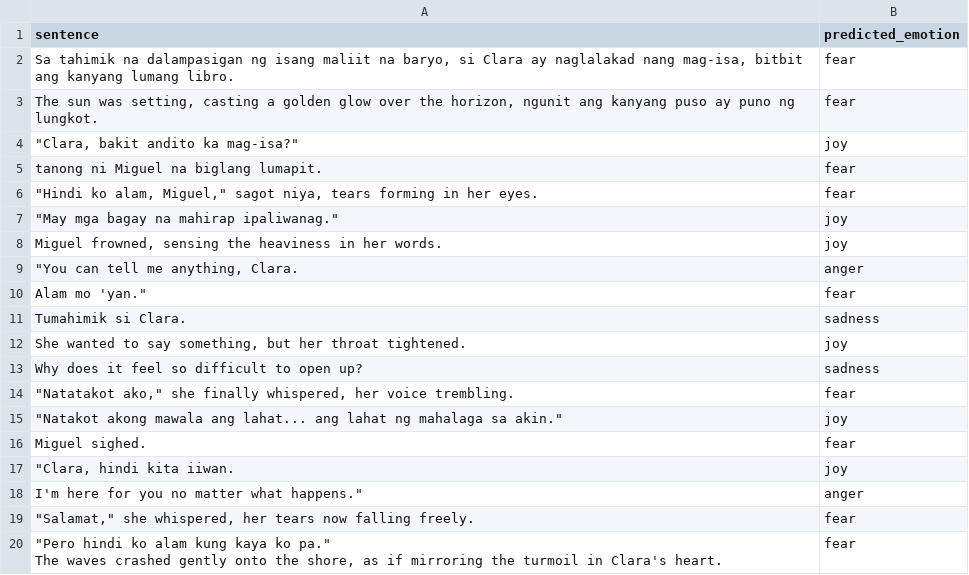
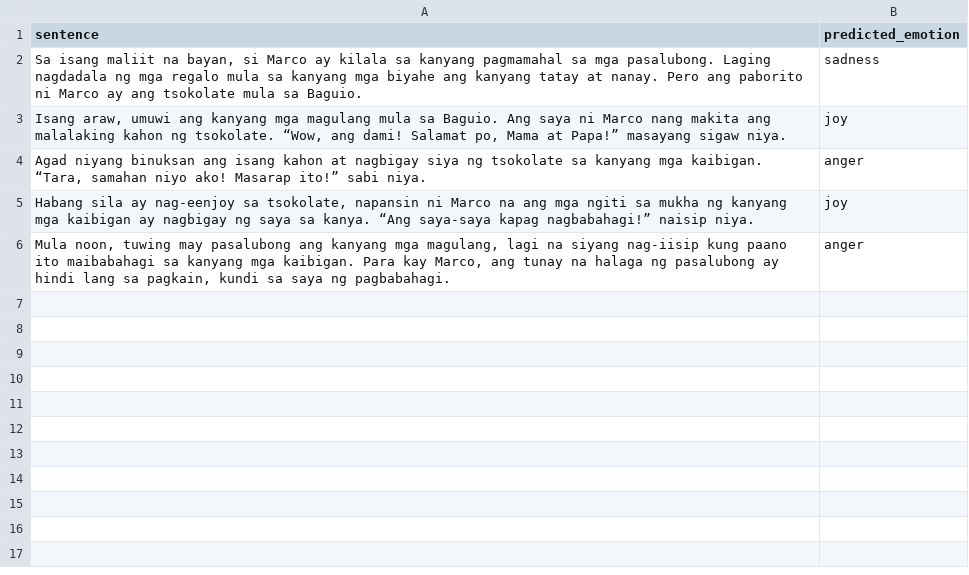
Before and after one commit to ashensn0w/Emotion-Recognition-System, a CSV file: backend/data/feature vectors/new_input_predictions.csv, drawn as a sheet.

```diff
--- a/backend/data/feature vectors/new_input_predictions.csv
+++ b/backend/data/feature vectors/new_input_predictions.csv
@@ -1,22 +1,6 @@
 sentence,predicted_emotion
-"Sa tahimik na dalampasigan ng isang maliit na baryo, si Clara ay naglalakad nang mag-isa, bitbit ang kanyang lumang libro.",fear
-"The sun was setting, casting a golden glow over the horizon, ngunit ang kanyang puso ay puno ng lungkot.",fear
-"""Clara, bakit andito ka mag-isa?""",joy
-tanong ni Miguel na biglang lumapit.,fear
-"""Hindi ko alam, Miguel,"" sagot niya, tears forming in her eyes.",fear
-"""May mga bagay na mahirap ipaliwanag.""",joy
-"Miguel frowned, sensing the heaviness in her words.",joy
-"""You can tell me anything, Clara.",anger
-"Alam mo 'yan.""",fear
-Tumahimik si Clara.,sadness
-"She wanted to say something, but her throat tightened.",joy
-Why does it feel so difficult to open up?,sadness
-"""Natatakot ako,"" she finally whispered, her voice trembling.",fear
-"""Natakot akong mawala ang lahat... ang lahat ng mahalaga sa akin.""",joy
-Miguel sighed.,fear
-"""Clara, hindi kita iiwan.",joy
-"I'm here for you no matter what happens.""",anger
-"""Salamat,"" she whispered, her tears now falling freely.",fear
-"""Pero hindi ko alam kung kaya ko pa.""
-
-The waves crashed gently onto the shore, as if mirroring the turmoil in Clara's heart.",fear
+"Sa isang maliit na bayan, si Marco ay kilala sa kanyang pagmamahal sa mga pasalubong. Laging nagdadala ng mga regalo mula sa kanyang mga biyahe ang kanyang tatay at nanay. Pero ang paborito ni Marco ay ang tsokolate mula sa Baguio.",sadness
+"Isang araw, umuwi ang kanyang mga magulang mula sa Baguio. Ang saya ni Marco nang makita ang malalaking kahon ng tsokolate. “Wow, ang dami! Salamat po, Mama at Papa!” masayang sigaw niya.",joy
+"Agad niyang binuksan ang isang kahon at nagbigay siya ng tsokolate sa kanyang mga kaibigan. “Tara, samahan niyo ako! Masarap ito!” sabi niya.",anger
+"Habang sila ay nag-eenjoy sa tsokolate, napansin ni Marco na ang mga ngiti sa mukha ng kanyang mga kaibigan ay nagbigay ng saya sa kanya. “Ang saya-saya kapag nagbabahagi!” naisip niya.",joy
+"Mula noon, tuwing may pasalubong ang kanyang mga magulang, lagi na siyang nag-iisip kung paano ito maibabahagi sa kanyang mga kaibigan. Para kay Marco, ang tunay na halaga ng pasalubong ay hindi lang sa pagkain, kundi sa saya ng pagbabahagi.",anger
```
Also changed, not shown: backend/data/feature vectors/trained_complete_vectorized_data.csv, 12 other files.
